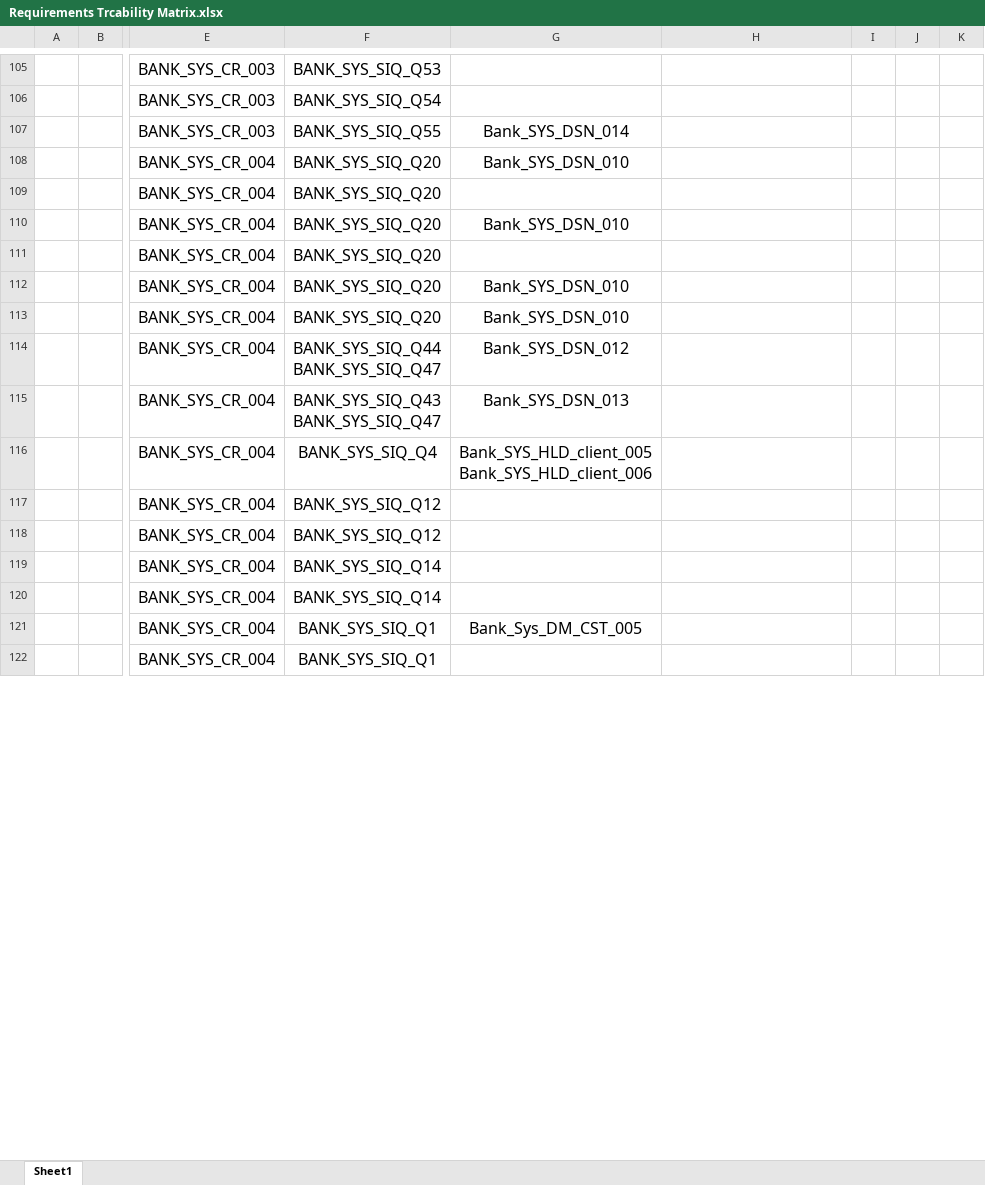
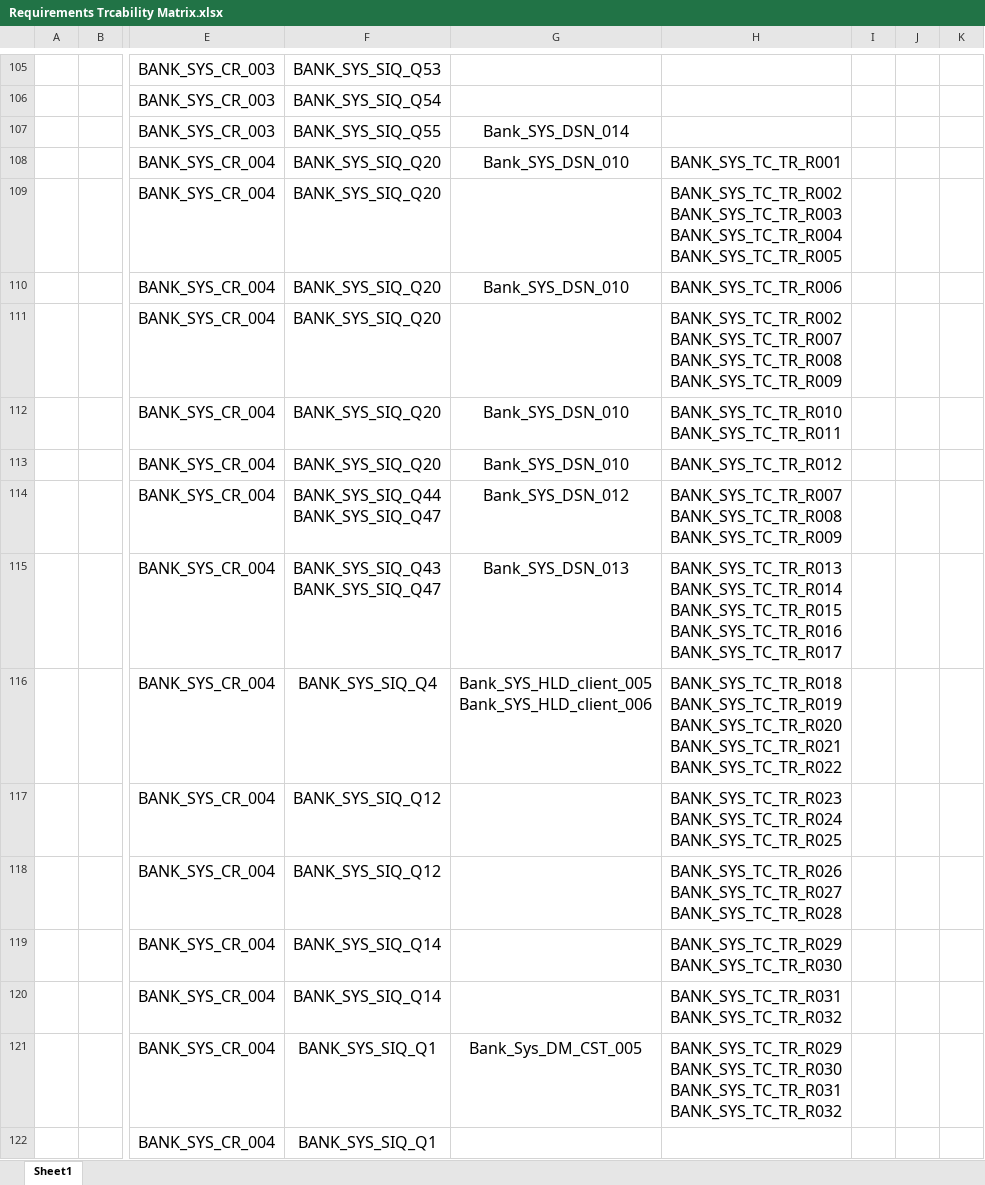
Before and after one commit to Salsabeelyf/Internet-Banking-System, an Excel workbook: PM/Requirements Trcability Matrix.xlsx, sheet Sheet1, drawn as a sheet; only a part is shown, gaps mark what is left out; values as stored, in another font and other column widths than the file's, no borders; ↵ is a line break in a cell; the diff covers the shown part only; the diff names each change by its address in the sheet, - before the commit and + after, or states it on an @@ line.

```diff
--- a/PM/Requirements Trcability Matrix.xlsx (sheet Sheet1)
+++ b/PM/Requirements Trcability Matrix.xlsx (sheet Sheet1)
-H108: (empty)
+H108: BANK_SYS_TC_TR_R001
-H109: (empty)
+H109: BANK_SYS_TC_TR_R002 ↵ BANK_SYS_TC_TR_R003 ↵ BANK_SYS_TC_TR_R004 ↵ BANK_SYS_TC_TR_R005
-H110: (empty)
+H110: BANK_SYS_TC_TR_R006
-H111: (empty)
+H111: BANK_SYS_TC_TR_R002 ↵ BANK_SYS_TC_TR_R007 ↵ BANK_SYS_TC_TR_R008 ↵ BANK_SYS_TC_TR_R009
-H112: (empty)
+H112: BANK_SYS_TC_TR_R010 ↵ BANK_SYS_TC_TR_R011
-H113: (empty)
+H113: BANK_SYS_TC_TR_R012
-H114: (empty)
+H114: BANK_SYS_TC_TR_R007 ↵ BANK_SYS_TC_TR_R008 ↵ BANK_SYS_TC_TR_R009
-H115: (empty)
+H115: BANK_SYS_TC_TR_R013 ↵ BANK_SYS_TC_TR_R014 ↵ BANK_SYS_TC_TR_R015 ↵ BANK_SYS_TC_TR_R016 ↵ BANK_SYS_TC_TR_R017
-H116: (empty)
+H116: BANK_SYS_TC_TR_R018 ↵ BANK_SYS_TC_TR_R019 ↵ BANK_SYS_TC_TR_R020 ↵ BANK_SYS_TC_TR_R021 ↵ BANK_SYS_TC_TR_R022
-H117: (empty)
+H117: BANK_SYS_TC_TR_R023 ↵ BANK_SYS_TC_TR_R024 ↵ BANK_SYS_TC_TR_R025
-H118: (empty)
+H118: BANK_SYS_TC_TR_R026 ↵ BANK_SYS_TC_TR_R027 ↵ BANK_SYS_TC_TR_R028
-H119: (empty)
+H119: BANK_SYS_TC_TR_R029 ↵ BANK_SYS_TC_TR_R030
-H120: (empty)
+H120: BANK_SYS_TC_TR_R031 ↵ BANK_SYS_TC_TR_R032
-H121: (empty)
+H121: BANK_SYS_TC_TR_R029 ↵ BANK_SYS_TC_TR_R030 ↵ BANK_SYS_TC_TR_R031 ↵ BANK_SYS_TC_TR_R032
```
Also changed, not shown: 15 edited cells elsewhere in this sheet.
